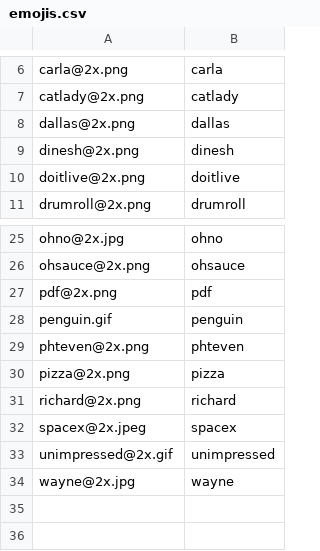
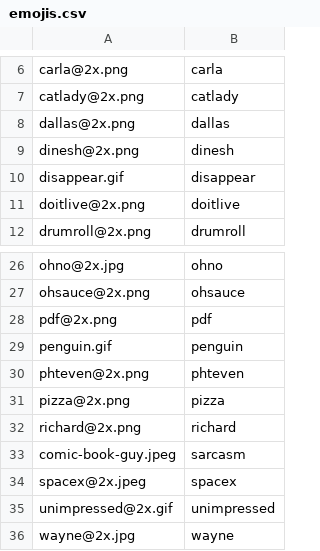
Before and after one commit to stevus/zulip-emoji-import, a CSV file: emojis.csv, drawn as a sheet; only a part is shown, gaps mark what is left out.

Commit message:
add more emojis

```diff
--- a/emojis.csv
+++ b/emojis.csv
@@ -9,2 +9,3 @@ dallas@2x.png,dallas
 dinesh@2x.png,dinesh
+disappear.gif,disappear
 doitlive@2x.png,doitlive
@@ -31,2 +32,3 @@ pizza@2x.png,pizza
 richard@2x.png,richard
+comic-book-guy.jpeg,sarcasm
 spacex@2x.jpeg,spacex
```
Also changed, not shown: 2 other files.
